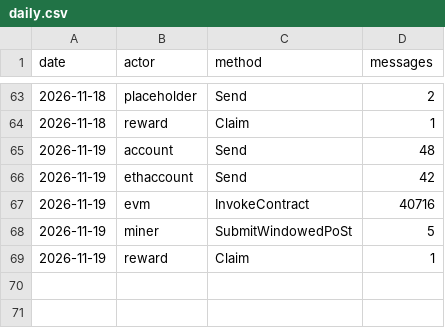
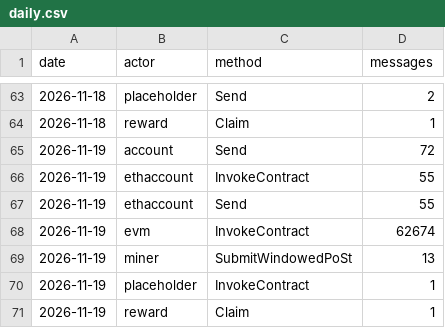
Before and after one commit to dire-states/filecoin-message-mix-data-calibration, a CSV file: daily.csv, drawn as a sheet; only a part is shown, gaps mark what is left out.

```diff
--- a/daily.csv
+++ b/daily.csv
@@ -64,6 +64,8 @@ date,actor,method,messages
 2026-11-18,reward,Claim,1
-2026-11-19,account,Send,48
-2026-11-19,ethaccount,Send,42
-2026-11-19,evm,InvokeContract,40716
-2026-11-19,miner,SubmitWindowedPoSt,5
+2026-11-19,account,Send,72
+2026-11-19,ethaccount,InvokeContract,55
+2026-11-19,ethaccount,Send,55
+2026-11-19,evm,InvokeContract,62674
+2026-11-19,miner,SubmitWindowedPoSt,13
+2026-11-19,placeholder,InvokeContract,1
 2026-11-19,reward,Claim,1
```
Also changed, not shown: days/2026/11/2026-11-19.csv, 2 other files.
